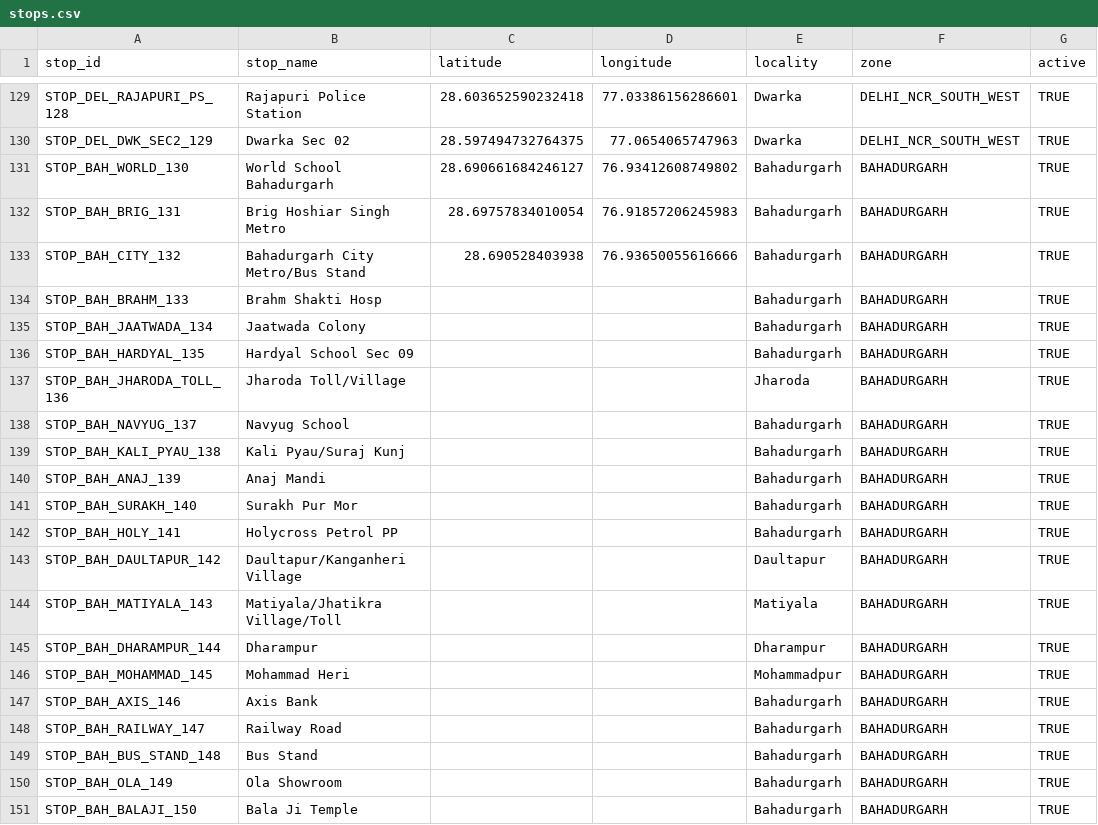
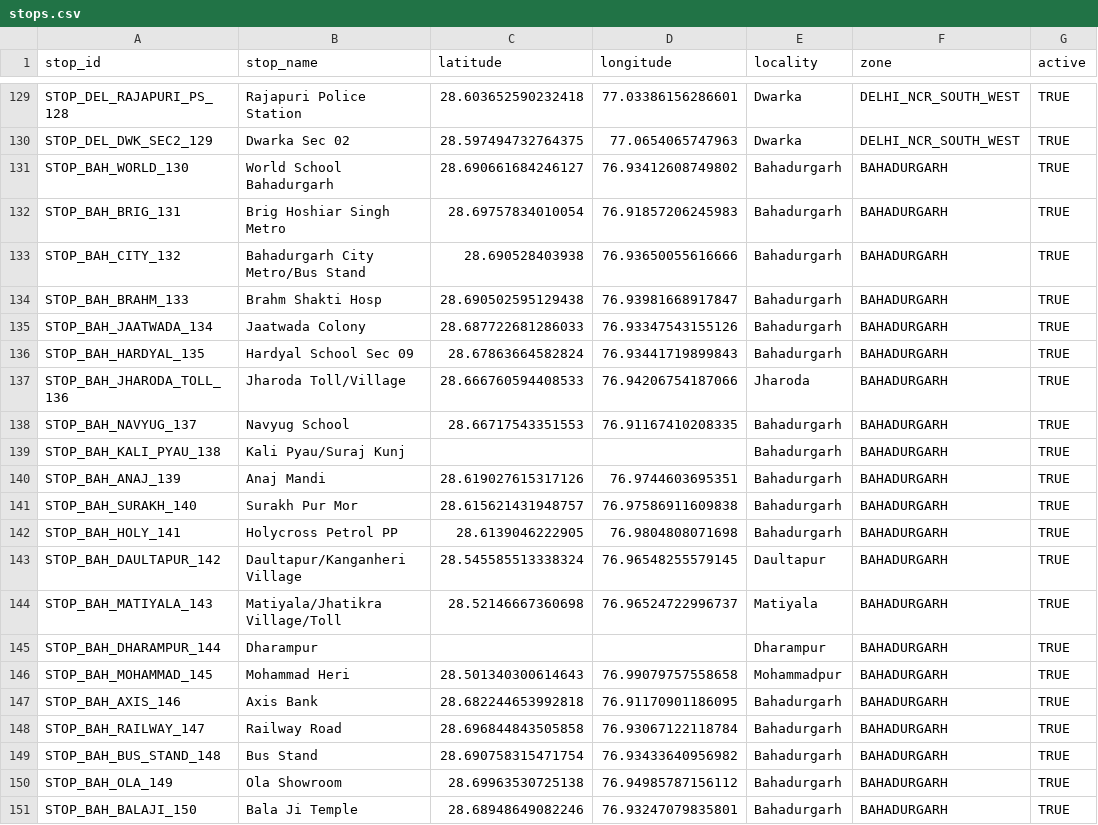
Before and after one commit to NamanKatewa/Minor-Project, a CSV file: data/raw/stops.csv, drawn as a sheet; only a part is shown, gaps mark what is left out; the diff covers the shown part only.

Commit message:
Update stops.csv

```diff
--- a/data/raw/stops.csv
+++ b/data/raw/stops.csv
@@ -133,19 +133,19 @@ STOP_BAH_BRIG_131           , Brig Hoshiar Singh Metro            ,  28.69757834
 STOP_BAH_CITY_132           , Bahadurgarh City Metro/Bus Stand    ,    28.690528403938, 76.93650055616666, Bahadurgarh       , BAHADURGARH         , TRUE
-STOP_BAH_BRAHM_133          , Brahm Shakti Hosp                   ,                   ,                  , Bahadurgarh       , BAHADURGARH         , TRUE
-STOP_BAH_JAATWADA_134       , Jaatwada Colony                     ,                   ,                  , Bahadurgarh       , BAHADURGARH         , TRUE
-STOP_BAH_HARDYAL_135        , Hardyal School Sec 09               ,                   ,                  , Bahadurgarh       , BAHADURGARH         , TRUE
-STOP_BAH_JHARODA_TOLL_136   , Jharoda Toll/Village                ,                   ,                  , Jharoda           , BAHADURGARH         , TRUE
-STOP_BAH_NAVYUG_137         , Navyug School                       ,                   ,                  , Bahadurgarh       , BAHADURGARH         , TRUE
+STOP_BAH_BRAHM_133          , Brahm Shakti Hosp                   , 28.690502595129438, 76.93981668917847, Bahadurgarh       , BAHADURGARH         , TRUE
+STOP_BAH_JAATWADA_134       , Jaatwada Colony                     , 28.687722681286033, 76.93347543155126, Bahadurgarh       , BAHADURGARH         , TRUE
+STOP_BAH_HARDYAL_135        , Hardyal School Sec 09               , 28.67863664582824 , 76.93441719899843, Bahadurgarh       , BAHADURGARH         , TRUE
+STOP_BAH_JHARODA_TOLL_136   , Jharoda Toll/Village                , 28.666760594408533, 76.94206754187066, Jharoda           , BAHADURGARH         , TRUE
+STOP_BAH_NAVYUG_137         , Navyug School                       ,  28.66717543351553, 76.91167410208335, Bahadurgarh       , BAHADURGARH         , TRUE
 STOP_BAH_KALI_PYAU_138      , Kali Pyau/Suraj Kunj                ,                   ,                  , Bahadurgarh       , BAHADURGARH         , TRUE
-STOP_BAH_ANAJ_139           , Anaj Mandi                          ,                   ,                  , Bahadurgarh       , BAHADURGARH         , TRUE
-STOP_BAH_SURAKH_140         , Surakh Pur Mor                      ,                   ,                  , Bahadurgarh       , BAHADURGARH         , TRUE
-STOP_BAH_HOLY_141           , Holycross Petrol PP                 ,                   ,                  , Bahadurgarh       , BAHADURGARH         , TRUE
-STOP_BAH_DAULTAPUR_142      , Daultapur/Kanganheri Village        ,                   ,                  , Daultapur         , BAHADURGARH         , TRUE
-STOP_BAH_MATIYALA_143       , Matiyala/Jhatikra Village/Toll      ,                   ,                  , Matiyala          , BAHADURGARH         , TRUE
+STOP_BAH_ANAJ_139           , Anaj Mandi                          , 28.619027615317126, 76.9744603695351 , Bahadurgarh       , BAHADURGARH         , TRUE
+STOP_BAH_SURAKH_140         , Surakh Pur Mor                      , 28.615621431948757, 76.97586911609838, Bahadurgarh       , BAHADURGARH         , TRUE
+STOP_BAH_HOLY_141           , Holycross Petrol PP                 ,   28.6139046222905, 76.9804808071698 , Bahadurgarh       , BAHADURGARH         , TRUE
+STOP_BAH_DAULTAPUR_142      , Daultapur/Kanganheri Village        , 28.545585513338324, 76.96548255579145, Daultapur         , BAHADURGARH         , TRUE
+STOP_BAH_MATIYALA_143       , Matiyala/Jhatikra Village/Toll      ,  28.52146667360698, 76.96524722996737, Matiyala          , BAHADURGARH         , TRUE
 STOP_BAH_DHARAMPUR_144      , Dharampur                           ,                   ,                  , Dharampur         , BAHADURGARH         , TRUE
-STOP_BAH_MOHAMMAD_145       , Mohammad Heri                       ,                   ,                  , Mohammadpur       , BAHADURGARH         , TRUE
-STOP_BAH_AXIS_146           , Axis Bank                           ,                   ,                  , Bahadurgarh       , BAHADURGARH         , TRUE
-STOP_BAH_RAILWAY_147        , Railway Road                        ,                   ,                  , Bahadurgarh       , BAHADURGARH         , TRUE
-STOP_BAH_BUS_STAND_148      , Bus Stand                           ,                   ,                  , Bahadurgarh       , BAHADURGARH         , TRUE
-STOP_BAH_OLA_149            , Ola Showroom                        ,                   ,                  , Bahadurgarh       , BAHADURGARH         , TRUE
-STOP_BAH_BALAJI_150         , Bala Ji Temple                      ,                   ,                  , Bahadurgarh       , BAHADURGARH         , TRUE
+STOP_BAH_MOHAMMAD_145       , Mohammad Heri                       , 28.501340300614643, 76.99079757558658, Mohammadpur       , BAHADURGARH         , TRUE
+STOP_BAH_AXIS_146           , Axis Bank                           , 28.682244653992818, 76.91170901186095, Bahadurgarh       , BAHADURGARH         , TRUE
+STOP_BAH_RAILWAY_147        , Railway Road                        , 28.696844843505858, 76.93067122118784, Bahadurgarh       , BAHADURGARH         , TRUE
+STOP_BAH_BUS_STAND_148      , Bus Stand                           , 28.690758315471754, 76.93433640956982, Bahadurgarh       , BAHADURGARH         , TRUE
+STOP_BAH_OLA_149            , Ola Showroom                        ,  28.69963530725138, 76.94985787156112, Bahadurgarh       , BAHADURGARH         , TRUE
+STOP_BAH_BALAJI_150         , Bala Ji Temple                      ,  28.68948649082246, 76.93247079835801, Bahadurgarh       , BAHADURGARH         , TRUE
```
Also changed, not shown: 2 edited cells elsewhere in this file.
